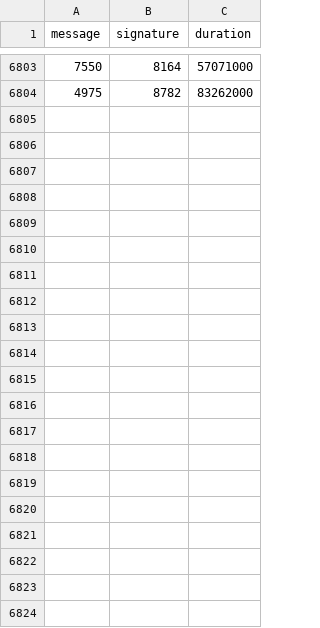
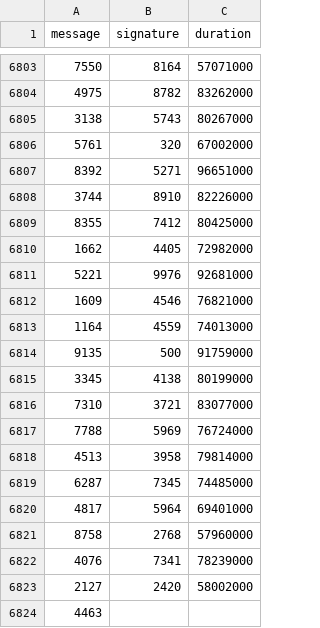
Before and after one commit to nicopupupu/QGIS_Package_Installer, a CSV file: 5ms_sleep.csv, drawn as a sheet; only a part is shown, gaps mark what is left out.

Commit message:
Release v4.1.0

```diff
--- a/5ms_sleep.csv
+++ b/5ms_sleep.csv
@@ -6804 +6804,21 @@ message,signature,duration
 4975,8782,83262000
+3138,5743,80267000
+5761,320,67002000
+8392,5271,96651000
+3744,8910,82226000
+8355,7412,80425000
+1662,4405,72982000
+5221,9976,92681000
+1609,4546,76821000
+1164,4559,74013000
+9135,500,91759000
+3345,4138,80199000
+7310,3721,83077000
+7788,5969,76724000
+4513,3958,79814000
+6287,7345,74485000
+4817,5964,69401000
+8758,2768,57960000
+4076,7341,78239000
+2127,2420,58002000
+4463,
```
